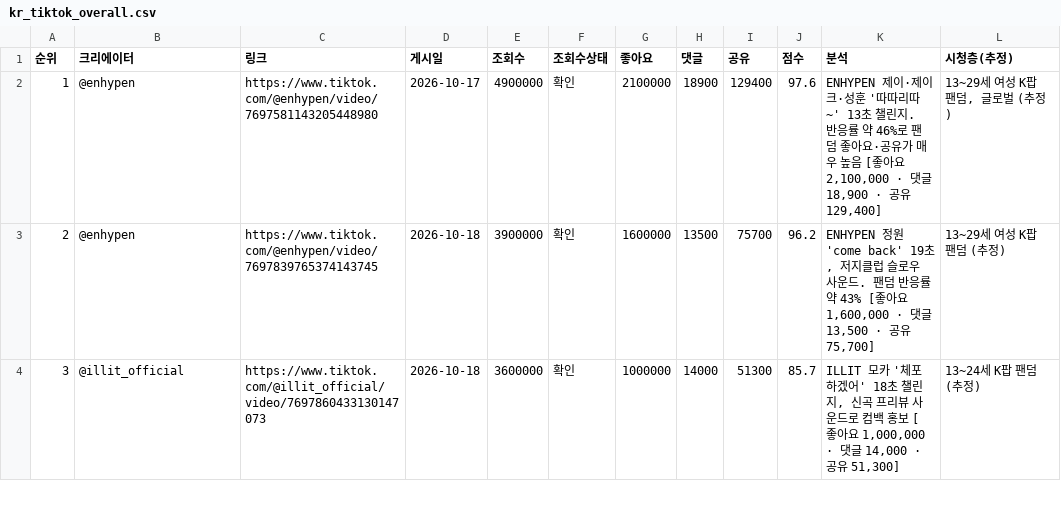
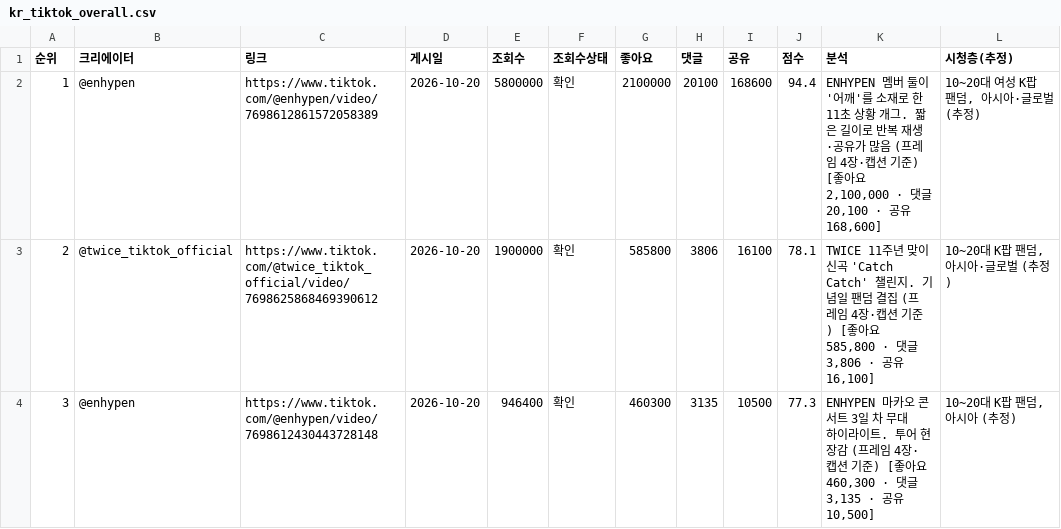
Before and after one commit to hyeokjun-cmd/vemontes-trend, a CSV file: 6ek3naMIX41iE6vjuP2Q4cVLT7Gtdyy3/kr_tiktok_overall.csv, drawn as a sheet; only a part is shown; the diff covers the shown part only.

```diff
--- a/6ek3naMIX41iE6vjuP2Q4cVLT7Gtdyy3/kr_tiktok_overall.csv
+++ b/6ek3naMIX41iE6vjuP2Q4cVLT7Gtdyy3/kr_tiktok_overall.csv
@@ -1,4 +1,4 @@
 순위,크리에이터,링크,게시일,조회수,조회수상태,좋아요,댓글,공유,점수,분석,시청층(추정)
-1,@enhypen,https://www.tiktok.com/@enhypen/video/7697581143205448980,2026-10-17,4900000,확인,2100000,18900,129400,97.6,"ENHYPEN 제이·제이크·성훈 '따따리따~' 13초 챌린지. 반응률 약 46%로 팬덤 좋아요·공유가 매우 높음 [좋아요 2,100,000 · 댓글 18,900 · 공유 129,400]","13~29세 여성 K팝 팬덤, 글로벌 (추정)"
-2,@enhypen,https://www.tiktok.com/@enhypen/video/7697839765374143745,2026-10-18,3900000,확인,1600000,13500,75700,96.2,"ENHYPEN 정원 'come back' 19초, 저지클럽 슬로우 사운드. 팬덤 반응률 약 43% [좋아요 1,600,000 · 댓글 13,500 · 공유 75,700]",13~29세 여성 K팝 팬덤 (추정)
-3,@illit_official,https://www.tiktok.com/@illit_official/video/7697860433130147073,2026-10-18,3600000,확인,1000000,14000,51300,85.7,"ILLIT 모카 '체포하겠어' 18초 챌린지, 신곡 프리뷰 사운드로 컴백 홍보 [좋아요 1,000,000 · 댓글 14,000 · 공유 51,300]",13~24세 K팝 팬덤 (추정)
+1,@enhypen,https://www.tiktok.com/@enhypen/video/7698612861572058389,2026-10-20,5800000,확인,2100000,20100,168600,94.4,"ENHYPEN 멤버 둘이 '어깨'를 소재로 한 11초 상황 개그. 짧은 길이로 반복 재생·공유가 많음 (프레임 4장·캡션 기준) [좋아요 2,100,000 · 댓글 20,100 · 공유 168,600]","10~20대 여성 K팝 팬덤, 아시아·글로벌 (추정)"
+2,@twice_tiktok_official,https://www.tiktok.com/@twice_tiktok_official/video/7698625868469390612,2026-10-20,1900000,확인,585800,3806,16100,78.1,"TWICE 11주년 맞이 신곡 'Catch Catch' 챌린지. 기념일 팬덤 결집 (프레임 4장·캡션 기준) [좋아요 585,800 · 댓글 3,806 · 공유 16,100]","10~20대 K팝 팬덤, 아시아·글로벌 (추정)"
+3,@enhypen,https://www.tiktok.com/@enhypen/video/7698612430443728148,2026-10-20,946400,확인,460300,3135,10500,77.3,"ENHYPEN 마카오 콘서트 3일 차 무대 하이라이트. 투어 현장감 (프레임 4장·캡션 기준) [좋아요 460,300 · 댓글 3,135 · 공유 10,500]","10~20대 K팝 팬덤, 아시아 (추정)"
```
Also changed, not shown: 69 edited cells elsewhere in this file, 6ek3naMIX41iE6vjuP2Q4cVLT7Gtdyy3/global_instagram_beauty.csv, 6ek3naMIX41iE6vjuP2Q4cVLT7Gtdyy3/global_tiktok_overall.csv, 10 other files.
